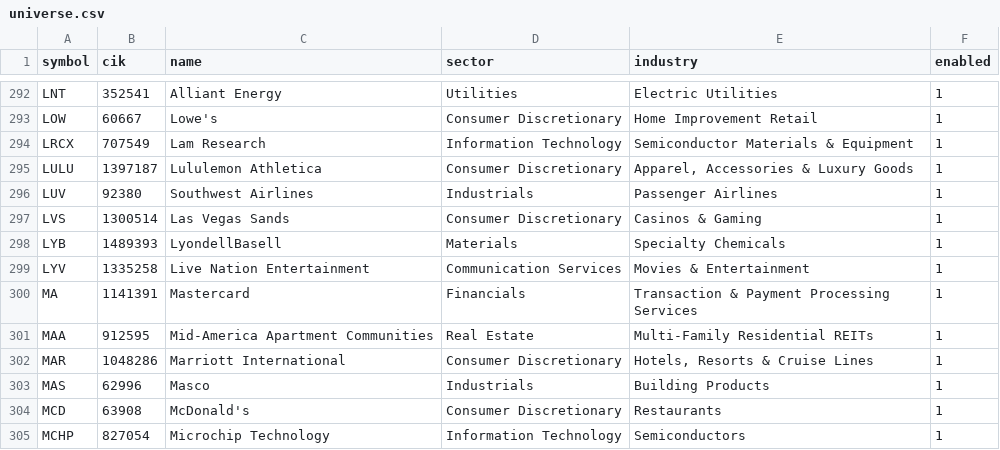
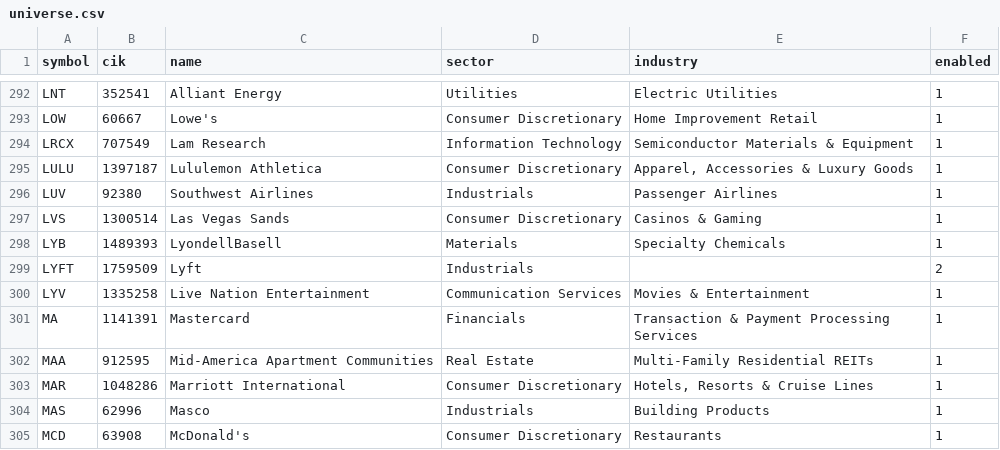
Before and after one commit to tsvetoslavtsachev/stock-selection-dashboard, a CSV file: config/universe.csv, drawn as a sheet; only a part is shown, gaps mark what is left out; the shorter side is filled out with more unchanged rows; the diff names each change by its address in the sheet, - before the commit and + after, or states it on an @@ line.

```diff
--- a/config/universe.csv
+++ b/config/universe.csv
+row 299: LYFT | 1759509 | Lyft | Industrials |  | 2
```
Also changed, not shown: 7 other files.
